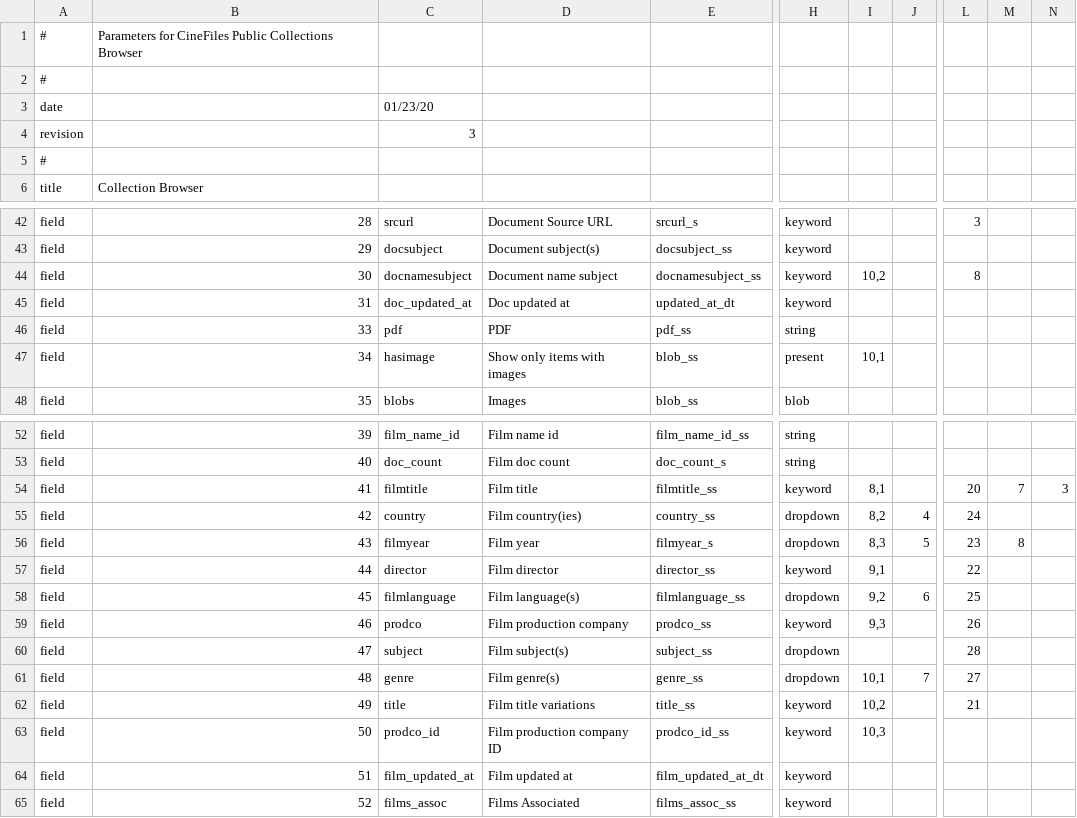
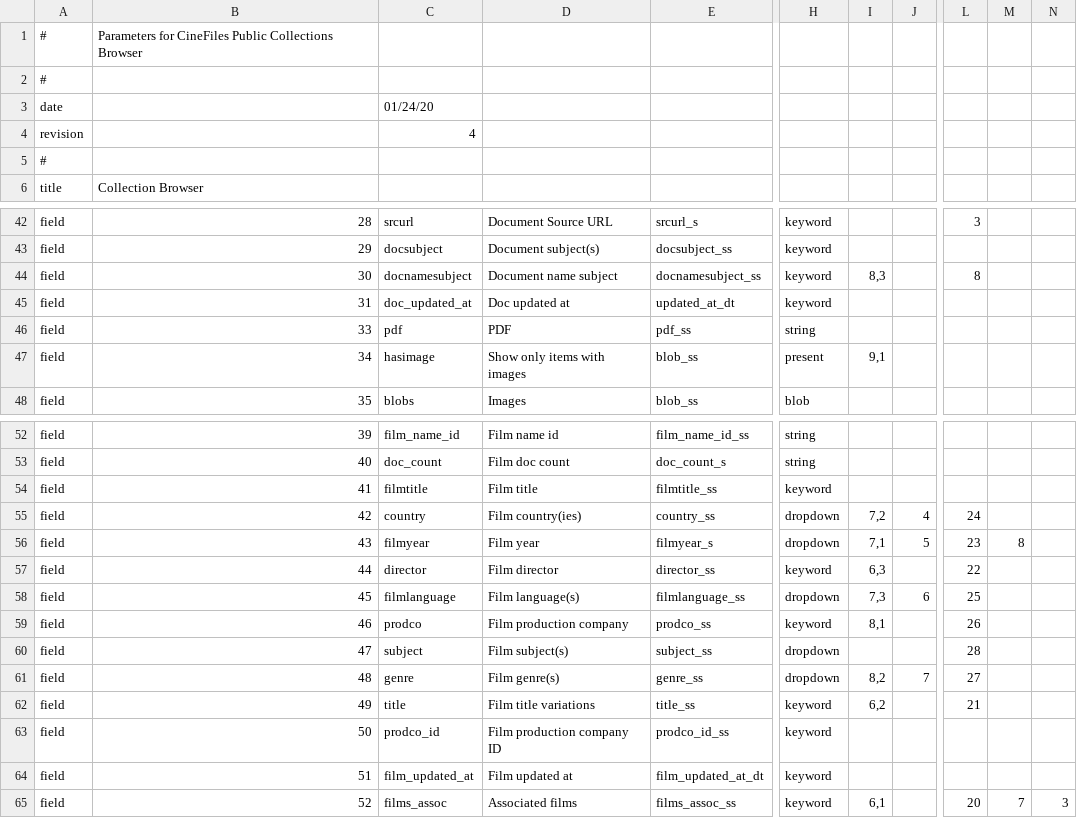
Before and after one commit to cspace-deployment/cspace-webapps-ucb, a CSV file: cinefiles/config/public_collection_info.csv, drawn as a sheet; only a part is shown, gaps mark what is left out; the diff covers the shown part only; the diff names each change by its address in the sheet, - before the commit and + after, or states it on an @@ line.

```diff
--- a/cinefiles/config/public_collection_info.csv
+++ b/cinefiles/config/public_collection_info.csv
-C3: 01/23/20
+C3: 01/24/20
-C4: 3
+C4: 4
-I44: 10,2
+I44: 8,3
-I47: 10,1
+I47: 9,1
-I54: 8,1
+I54: (empty)
-L54: 20
+L54: (empty)
-M54: 7
+M54: (empty)
-N54: 3
+N54: (empty)
-I55: 8,2
+I55: 7,2
-I56: 8,3
+I56: 7,1
-I57: 9,1
+I57: 6,3
-I58: 9,2
+I58: 7,3
-I59: 9,3
+I59: 8,1
-I61: 10,1
+I61: 8,2
-I62: 10,2
+I62: 6,2
-I63: 10,3
+I63: (empty)
-D65: Films Associated
+D65: Associated films
-I65: (empty)
+I65: 6,1
-L65: (empty)
+L65: 20
-M65: (empty)
+M65: 7
-N65: (empty)
+N65: 3
```
Also changed, not shown: 15 edited cells elsewhere in this file.
